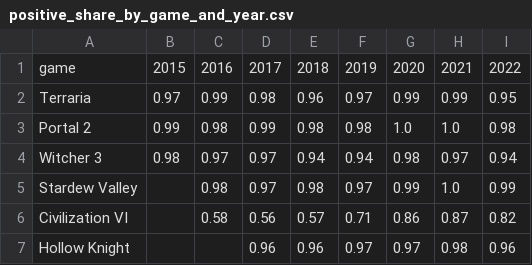
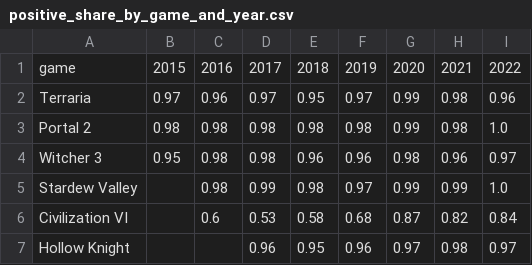
Before and after one commit to nike03156/ta2-semestral-project, a CSV file: results/01_explore/positive_share_by_game_and_year.csv, drawn as a sheet; only a part is shown; the diff covers the shown part only.

```diff
--- a/results/01_explore/positive_share_by_game_and_year.csv
+++ b/results/01_explore/positive_share_by_game_and_year.csv
@@ -1,7 +1,7 @@
 game,2015,2016,2017,2018,2019,2020,2021,2022
-Terraria,0.97,0.99,0.98,0.96,0.97,0.99,0.99,0.95
-Portal 2,0.99,0.98,0.99,0.98,0.98,1.0,1.0,0.98
-Witcher 3,0.98,0.97,0.97,0.94,0.94,0.98,0.97,0.94
-Stardew Valley,,0.98,0.97,0.98,0.97,0.99,1.0,0.99
-Civilization VI,,0.58,0.56,0.57,0.71,0.86,0.87,0.82
-Hollow Knight,,,0.96,0.96,0.97,0.97,0.98,0.96
+Terraria,0.97,0.96,0.97,0.95,0.97,0.99,0.98,0.96
+Portal 2,0.98,0.98,0.98,0.98,0.98,0.99,0.98,1.0
+Witcher 3,0.95,0.98,0.98,0.96,0.96,0.98,0.96,0.97
+Stardew Valley,,0.98,0.99,0.98,0.97,0.99,0.99,1.0
+Civilization VI,,0.6,0.53,0.58,0.68,0.87,0.82,0.84
+Hollow Knight,,,0.96,0.95,0.96,0.97,0.98,0.97
```
Also changed, not shown: 20 edited cells elsewhere in this file, results/01_explore/cleaning_overview.csv, results/01_explore/cleaning_per_game_share.csv, 14 other files.
